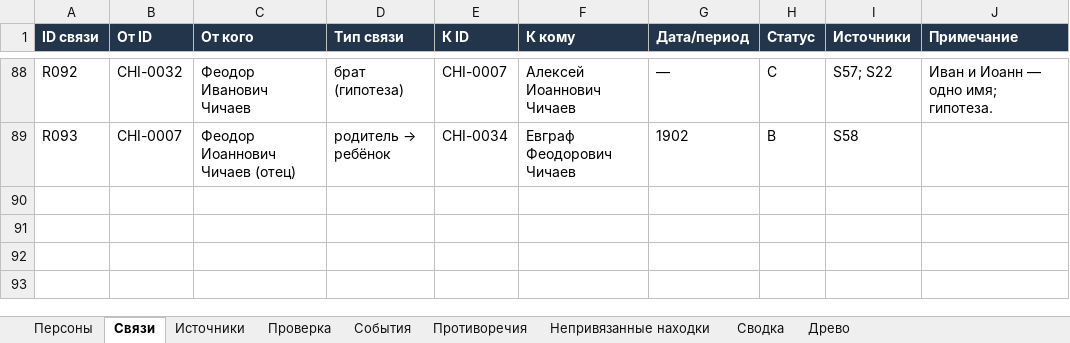
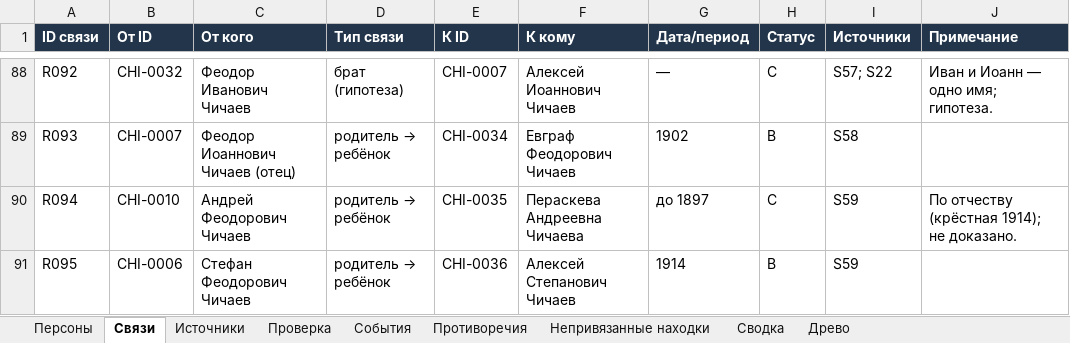
Before and after one commit to kilevoy/rykunov-family-tree, an Excel workbook: data/rykunov-family-tree.xlsx, sheet Связи, drawn as a sheet; only a part is shown, gaps mark what is left out; values as stored, in another font and other column widths than the file's, no borders; the diff names each change by its address in the sheet, - before the commit and + after, or states it on an @@ line.

```diff
--- a/data/rykunov-family-tree.xlsx (sheet Связи)
+++ b/data/rykunov-family-tree.xlsx (sheet Связи)
+row 90: R094 | CHI-0010 | Андрей Феодорович Чичаев | родитель → ребёнок | CHI-0035 | Пераскева Андреевна Чичаева | до 1897 | C | S59 | По отчеству (крёстная 1914); не доказано.
+row 91: R095 | CHI-0006 | Стефан Феодорович Чичаев | родитель → ребёнок | CHI-0036 | Алексей Степанович Чичаев | 1914 | B | S59
```
Also changed, not shown: sheet Персоны, sheet Источники.
